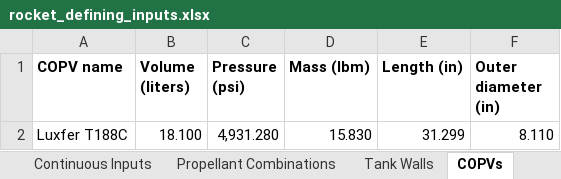
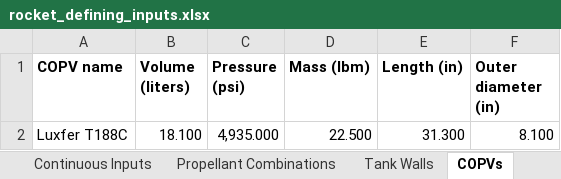
Before and after one commit to Purdue-Space-Program/PSPL_Rocket_4_Sizing, an Excel workbook: data/inputs/rocket_defining_inputs.xlsx, sheet COPVs, drawn as a sheet; values as stored, in another font and other column widths than the file's, no borders; the diff names each change by its address in the sheet, - before the commit and + after, or states it on an @@ line.

```diff
--- a/data/inputs/rocket_defining_inputs.xlsx (sheet COPVs)
+++ b/data/inputs/rocket_defining_inputs.xlsx (sheet COPVs)
-C2 (Pressure (psi)): 4,931.280
+C2 (Pressure (psi)): 4,935.000
-D2 (Mass (lbm)): 15.830
+D2 (Mass (lbm)): 22.500
-E2 (Length (in)): 31.299
+E2 (Length (in)): 31.300
-F2 (Outer diameter (in)): 8.110
+F2 (Outer diameter (in)): 8.100
```
Also changed, not shown: sheet Continuous Inputs, sheet Propellant Combinations, 1 other file.
